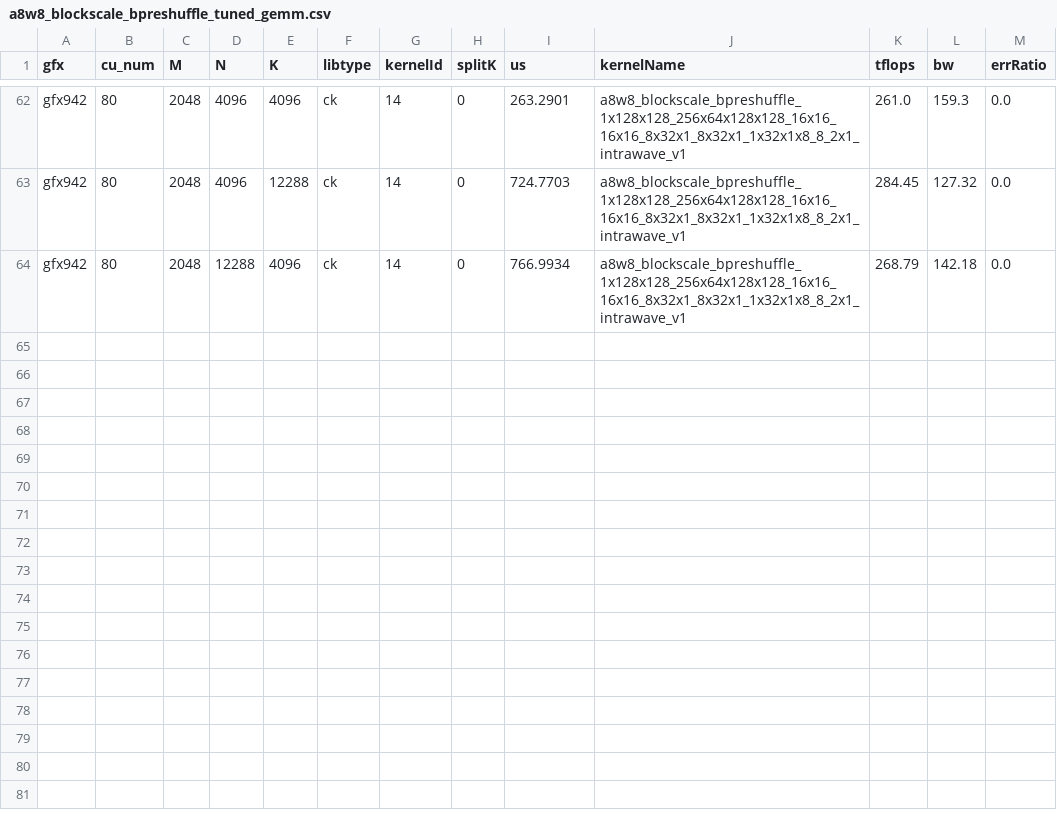
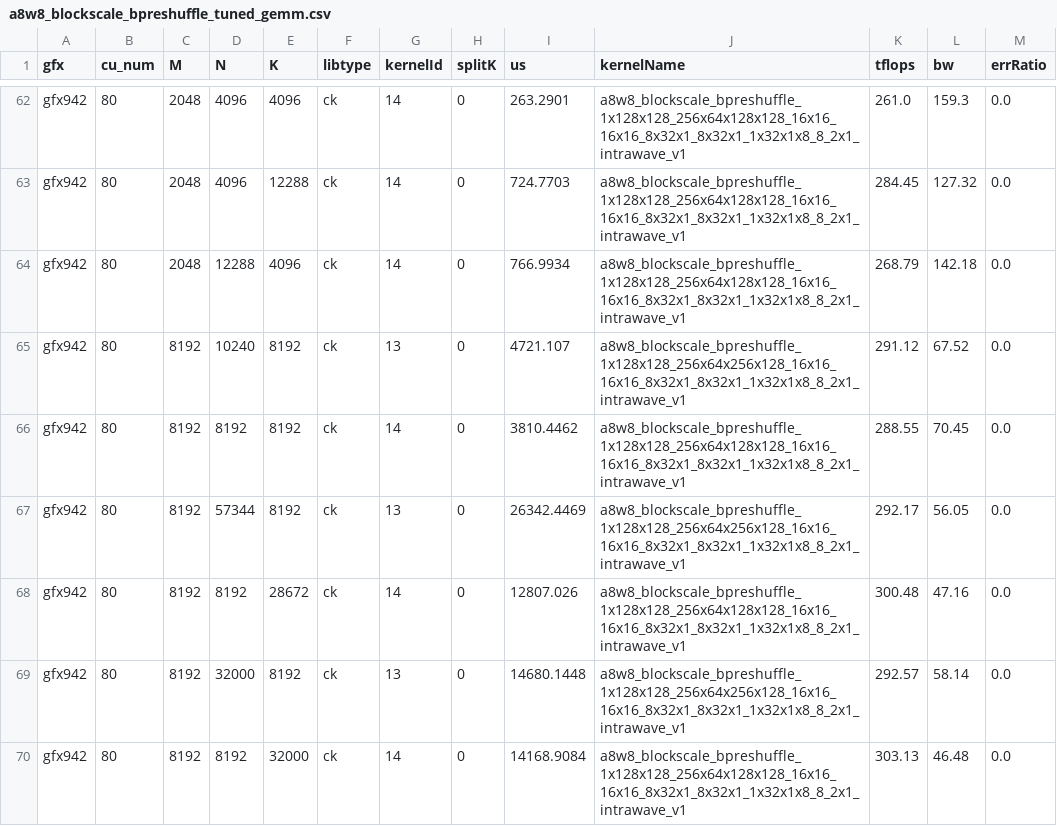
Before and after one commit to WuLei-AMD/aiter, a CSV file: aiter/configs/a8w8_blockscale_bpreshuffle_tuned_gemm.csv, drawn as a sheet; only a part is shown, gaps mark what is left out; the diff names each change by its address in the sheet, - before the commit and + after, or states it on an @@ line.

Commit message:
[tune] add gfx942/80CU llama2-70B bpreshuffle GEMM configs (M=8192 shapes)

```diff
--- a/aiter/configs/a8w8_blockscale_bpreshuffle_tuned_gemm.csv
+++ b/aiter/configs/a8w8_blockscale_bpreshuffle_tuned_gemm.csv
+row 65: gfx942 | 80 | 8192 | 10240 | 8192 | ck | 13 | 0 | 4721.107 | a8w8_blockscale_bpreshuffle_1x128x128_256x64x256x128_16x16_16x16_8x32x1_8x32x1_1x32x1x8_8_2x1_intrawave_v1 | 291.12 | 67.52 | 0.0
+row 66: gfx942 | 80 | 8192 | 8192 | 8192 | ck | 14 | 0 | 3810.4462 | a8w8_blockscale_bpreshuffle_1x128x128_256x64x128x128_16x16_16x16_8x32x1_8x32x1_1x32x1x8_8_2x1_intrawave_v1 | 288.55 | 70.45 | 0.0
+row 67: gfx942 | 80 | 8192 | 57344 | 8192 | ck | 13 | 0 | 26342.4469 | a8w8_blockscale_bpreshuffle_1x128x128_256x64x256x128_16x16_16x16_8x32x1_8x32x1_1x32x1x8_8_2x1_intrawave_v1 | 292.17 | 56.05 | 0.0
+row 68: gfx942 | 80 | 8192 | 8192 | 28672 | ck | 14 | 0 | 12807.026 | a8w8_blockscale_bpreshuffle_1x128x128_256x64x128x128_16x16_16x16_8x32x1_8x32x1_1x32x1x8_8_2x1_intrawave_v1 | 300.48 | 47.16 | 0.0
+row 69: gfx942 | 80 | 8192 | 32000 | 8192 | ck | 13 | 0 | 14680.1448 | a8w8_blockscale_bpreshuffle_1x128x128_256x64x256x128_16x16_16x16_8x32x1_8x32x1_1x32x1x8_8_2x1_intrawave_v1 | 292.57 | 58.14 | 0.0
+row 70: gfx942 | 80 | 8192 | 8192 | 32000 | ck | 14 | 0 | 14168.9084 | a8w8_blockscale_bpreshuffle_1x128x128_256x64x128x128_16x16_16x16_8x32x1_8x32x1_1x32x1x8_8_2x1_intrawave_v1 | 303.13 | 46.48 | 0.0
```
